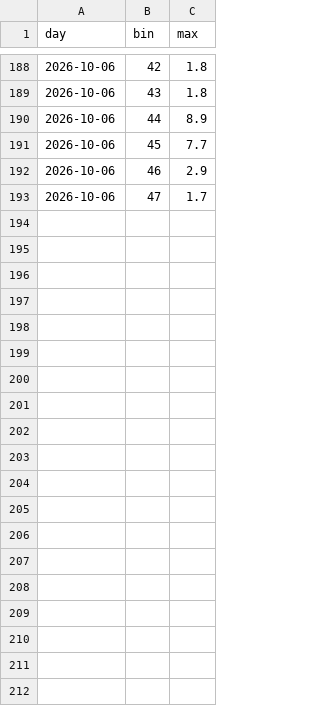
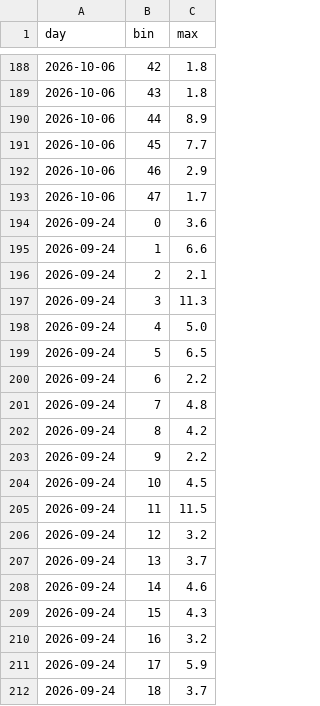
Before and after one commit to lake-dot/SDSky33038, a CSV file: data/days/SKY_PROFILO.csv, drawn as a sheet; only a part is shown, gaps mark what is left out; the diff covers the shown part only; the diff names each change by its address in the sheet, - before the commit and + after, or states it on an @@ line.

```diff
--- a/data/days/SKY_PROFILO.csv
+++ b/data/days/SKY_PROFILO.csv
+row 194: 2026-09-24 | 0 | 3.6
+row 195: 2026-09-24 | 1 | 6.6
+row 196: 2026-09-24 | 2 | 2.1
+row 197: 2026-09-24 | 3 | 11.3
+row 198: 2026-09-24 | 4 | 5.0
+row 199: 2026-09-24 | 5 | 6.5
+row 200: 2026-09-24 | 6 | 2.2
+row 201: 2026-09-24 | 7 | 4.8
+row 202: 2026-09-24 | 8 | 4.2
+row 203: 2026-09-24 | 9 | 2.2
+row 204: 2026-09-24 | 10 | 4.5
+row 205: 2026-09-24 | 11 | 11.5
+row 206: 2026-09-24 | 12 | 3.2
+row 207: 2026-09-24 | 13 | 3.7
+row 208: 2026-09-24 | 14 | 4.6
+row 209: 2026-09-24 | 15 | 4.3
+row 210: 2026-09-24 | 16 | 3.2
+row 211: 2026-09-24 | 17 | 5.9
+row 212: 2026-09-24 | 18 | 3.7
```
Also changed, not shown: 29 added rows elsewhere in this file, data/days/SKY_EVENTI.csv, data/days/SKY_REGISTRO.csv, 8 other files.
